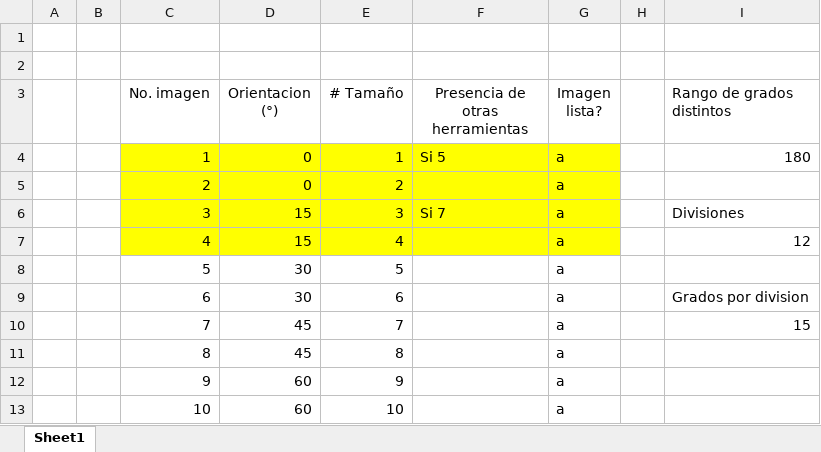
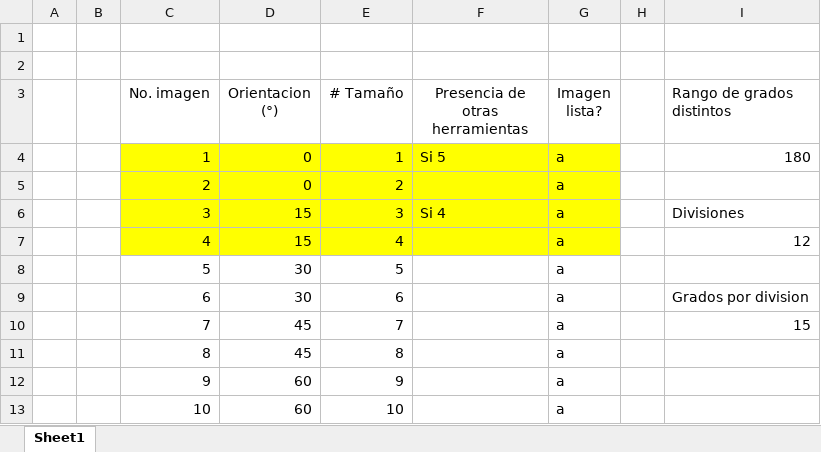
Before and after one commit to davidQS96/ASV-H4-SA, an Excel workbook: Archivos/Imagenes para pruebas/Pruebas.xlsx, sheet Sheet1, drawn as a sheet; only a part is shown; values as stored, in another font and other column widths than the file's, no borders; charts and pictures not drawn; the diff names each change by its address in the sheet, - before the commit and + after, or states it on an @@ line.

Commit message:
Update Pruebas.xlsx

```diff
--- a/Archivos/Imagenes para pruebas/Pruebas.xlsx (sheet Sheet1)
+++ b/Archivos/Imagenes para pruebas/Pruebas.xlsx (sheet Sheet1)
-F6 (Presencia de otras herramientas): Si 7
+F6 (Presencia de otras herramientas): Si 4
```
